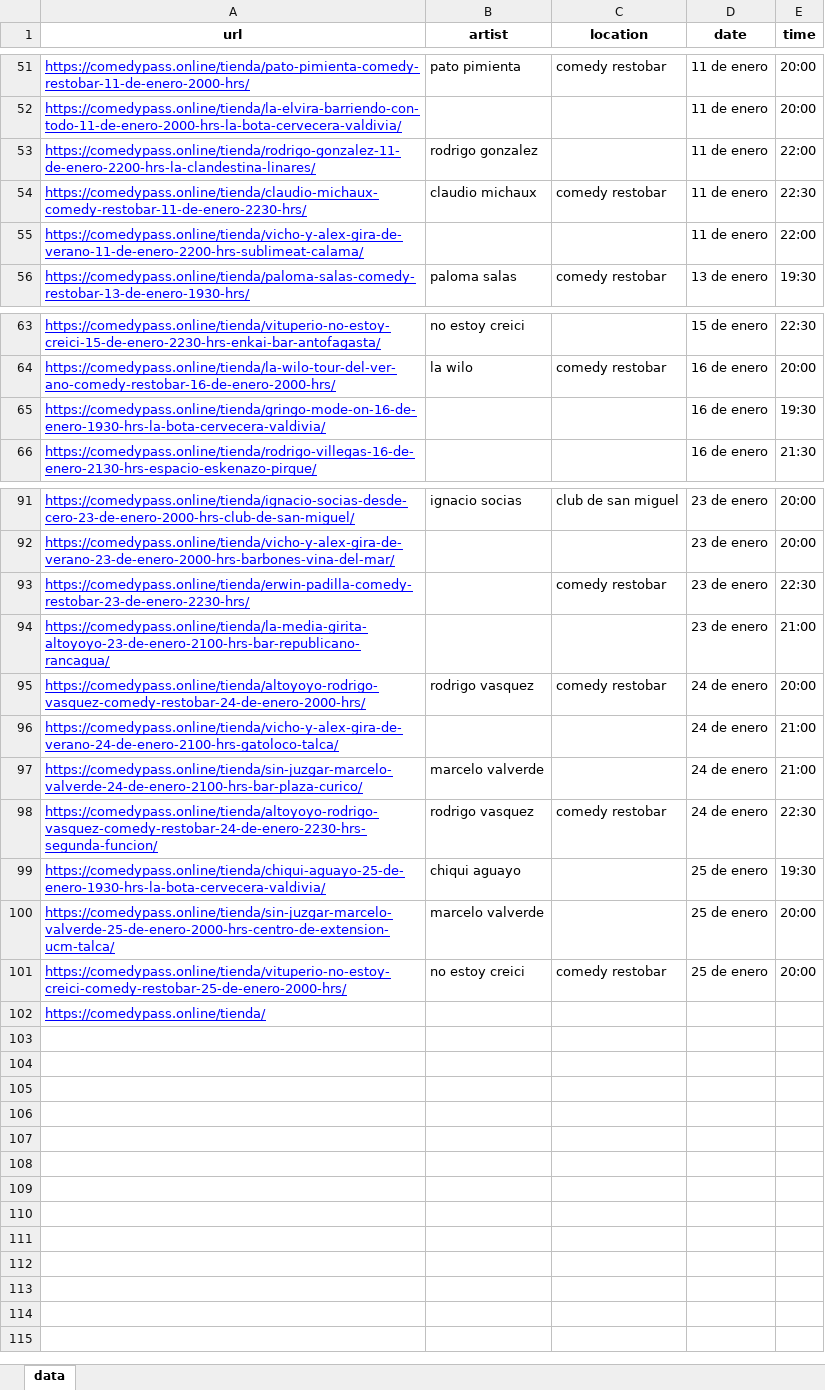
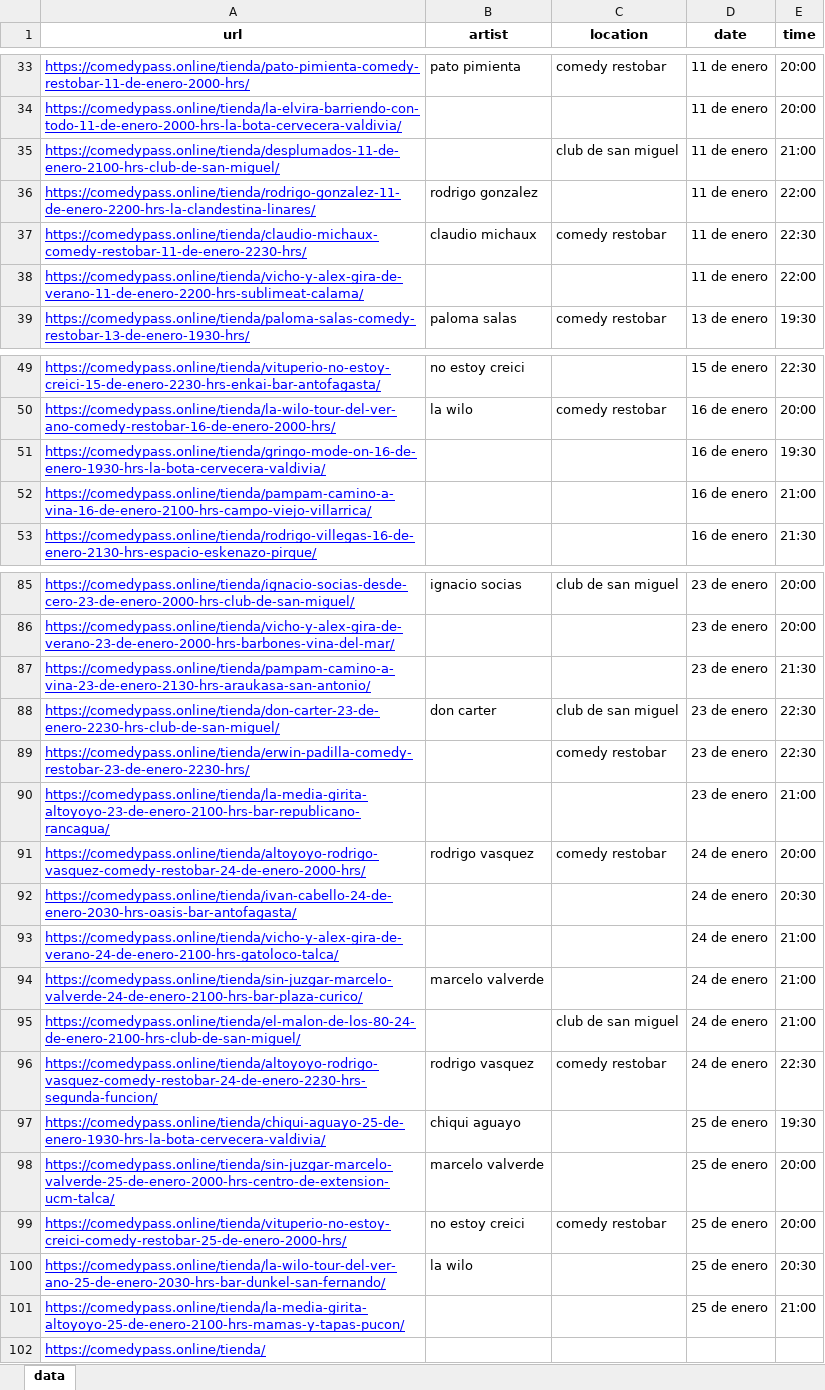
Before and after one commit to Vercetto/comedia_chile, an Excel workbook: Output/shows.xlsx, sheet data, drawn as a sheet; only a part is shown, gaps mark what is left out; values as stored, in another font and other column widths than the file's, no borders; the diff covers the shown part only; the diff names each change by its address in the sheet, - before the commit and + after, or states it on an @@ line.

```diff
--- a/Output/shows.xlsx (sheet data)
+++ b/Output/shows.xlsx (sheet data)
+row 35: https://comedypass.online/tienda/desplumados-11-de-enero-2100-hrs-club-de-san-miguel/ |  | club de san miguel | 11 de enero | 21:00
+row 52: https://comedypass.online/tienda/pampam-camino-a-vina-16-de-enero-2100-hrs-campo-viejo-villarrica/ |  |  | 16 de enero | 21:00
+row 87: https://comedypass.online/tienda/pampam-camino-a-vina-23-de-enero-2130-hrs-araukasa-san-antonio/ |  |  | 23 de enero | 21:30
+row 88: https://comedypass.online/tienda/don-carter-23-de-enero-2230-hrs-club-de-san-miguel/ | don carter | club de san miguel | 23 de enero | 22:30
+row 92: https://comedypass.online/tienda/ivan-cabello-24-de-enero-2030-hrs-oasis-bar-antofagasta/ |  |  | 24 de enero | 20:30
+row 95: https://comedypass.online/tienda/el-malon-de-los-80-24-de-enero-2100-hrs-club-de-san-miguel/ |  | club de san miguel | 24 de enero | 21:00
+row 100: https://comedypass.online/tienda/la-wilo-tour-del-ver-ano-25-de-enero-2030-hrs-bar-dunkel-san-fernando/ | la wilo |  | 25 de enero | 20:30
+row 101: https://comedypass.online/tienda/la-media-girita-altoyoyo-25-de-enero-2100-hrs-mamas-y-tapas-pucon/ |  |  | 25 de enero | 21:00
```
Also changed, not shown: 16 added rows, 24 removed rows and 4 edited cells elsewhere in this sheet, 4 other files.
